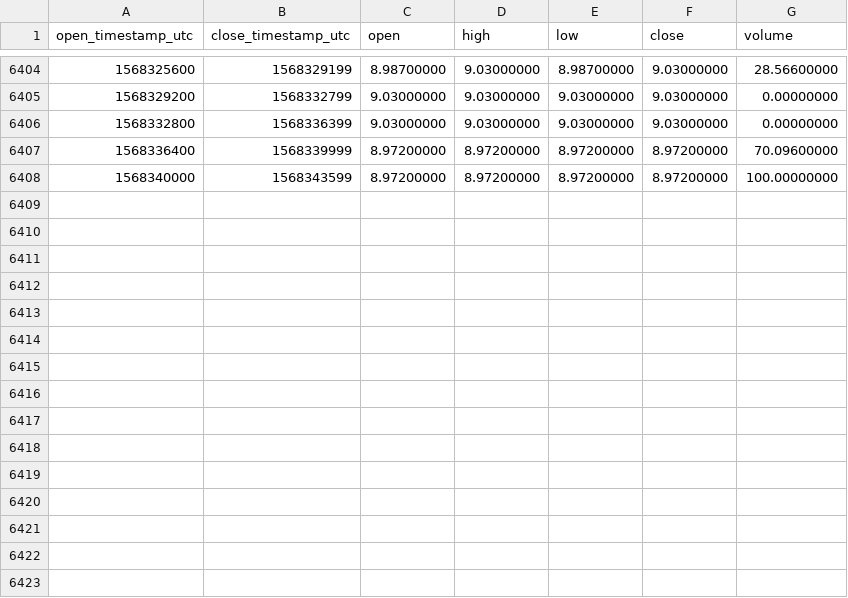
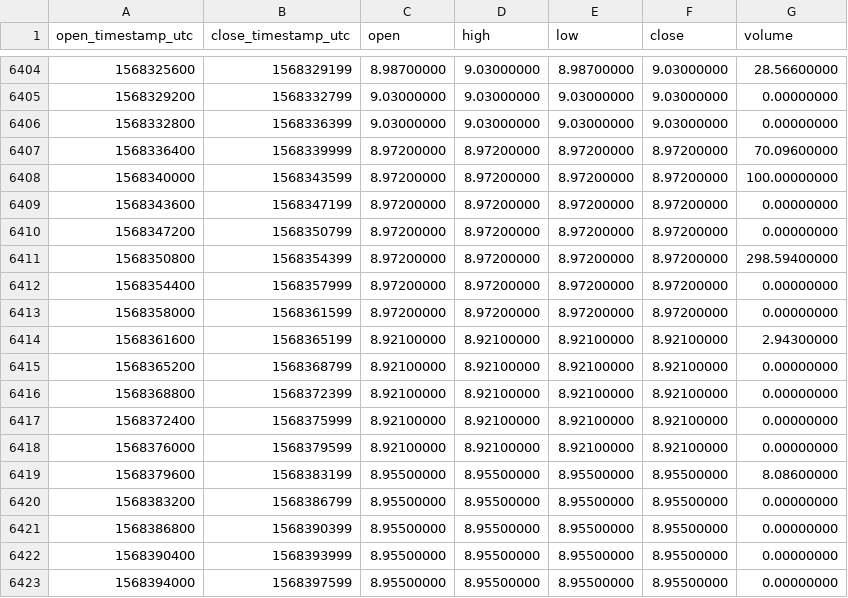
Before and after one commit to cryptobigbro/binance-NEOTUSD, a CSV file: binance-NEOTUSD-1h.csv, drawn as a sheet; only a part is shown, gaps mark what is left out; the diff names each change by its address in the sheet, - before the commit and + after, or states it on an @@ line.

Commit message:
Update OHLCV data.

```diff
--- a/binance-NEOTUSD-1h.csv
+++ b/binance-NEOTUSD-1h.csv
+row 6409: 1568343600 | 1568347199 | 8.97200000 | 8.97200000 | 8.97200000 | 8.97200000 | 0.00000000
+row 6410: 1568347200 | 1568350799 | 8.97200000 | 8.97200000 | 8.97200000 | 8.97200000 | 0.00000000
+row 6411: 1568350800 | 1568354399 | 8.97200000 | 8.97200000 | 8.97200000 | 8.97200000 | 298.59400000
+row 6412: 1568354400 | 1568357999 | 8.97200000 | 8.97200000 | 8.97200000 | 8.97200000 | 0.00000000
+row 6413: 1568358000 | 1568361599 | 8.97200000 | 8.97200000 | 8.97200000 | 8.97200000 | 0.00000000
+row 6414: 1568361600 | 1568365199 | 8.92100000 | 8.92100000 | 8.92100000 | 8.92100000 | 2.94300000
+row 6415: 1568365200 | 1568368799 | 8.92100000 | 8.92100000 | 8.92100000 | 8.92100000 | 0.00000000
+row 6416: 1568368800 | 1568372399 | 8.92100000 | 8.92100000 | 8.92100000 | 8.92100000 | 0.00000000
+row 6417: 1568372400 | 1568375999 | 8.92100000 | 8.92100000 | 8.92100000 | 8.92100000 | 0.00000000
+row 6418: 1568376000 | 1568379599 | 8.92100000 | 8.92100000 | 8.92100000 | 8.92100000 | 0.00000000
+row 6419: 1568379600 | 1568383199 | 8.95500000 | 8.95500000 | 8.95500000 | 8.95500000 | 8.08600000
+row 6420: 1568383200 | 1568386799 | 8.95500000 | 8.95500000 | 8.95500000 | 8.95500000 | 0.00000000
+row 6421: 1568386800 | 1568390399 | 8.95500000 | 8.95500000 | 8.95500000 | 8.95500000 | 0.00000000
+row 6422: 1568390400 | 1568393999 | 8.95500000 | 8.95500000 | 8.95500000 | 8.95500000 | 0.00000000
+row 6423: 1568394000 | 1568397599 | 8.95500000 | 8.95500000 | 8.95500000 | 8.95500000 | 0.00000000
```
